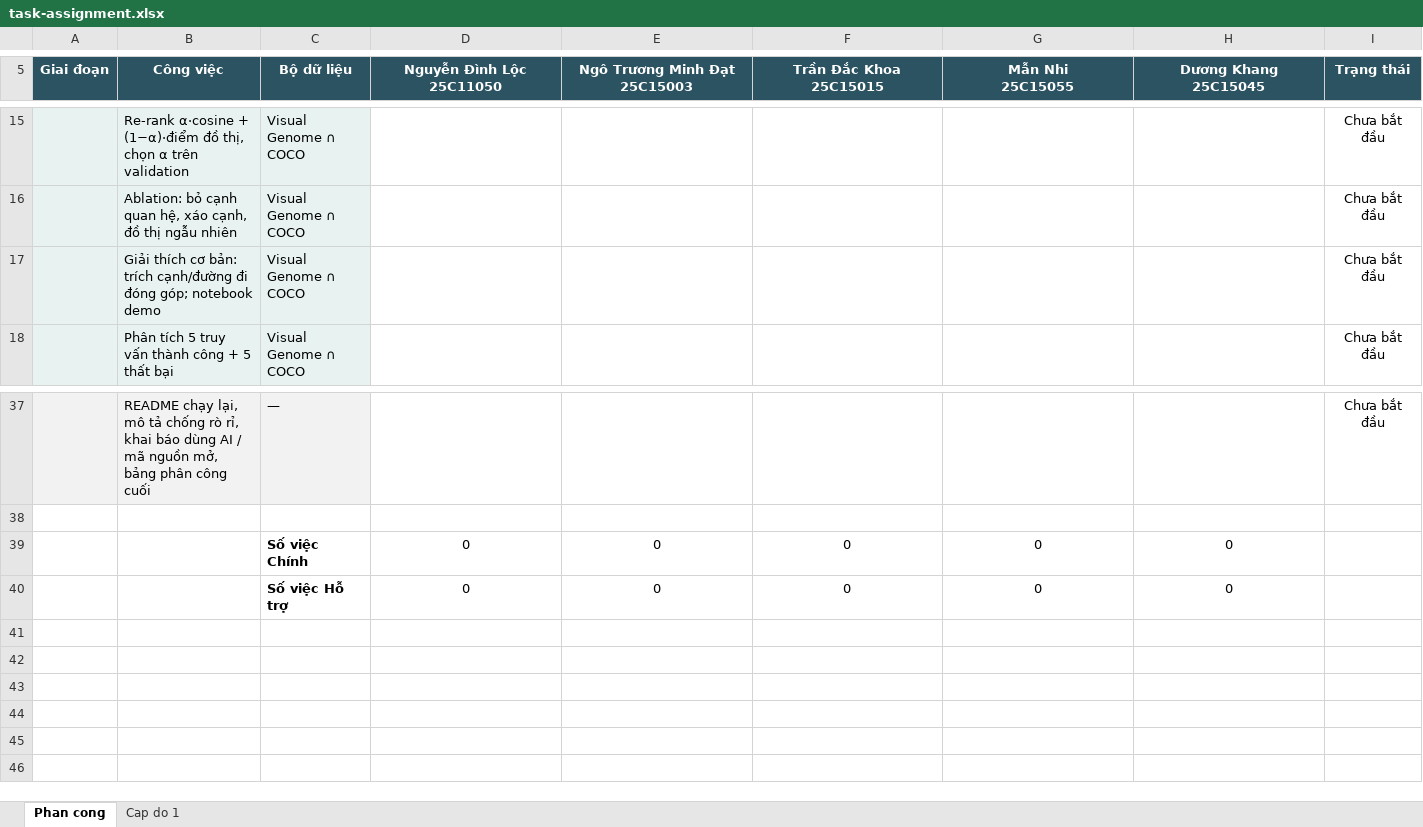
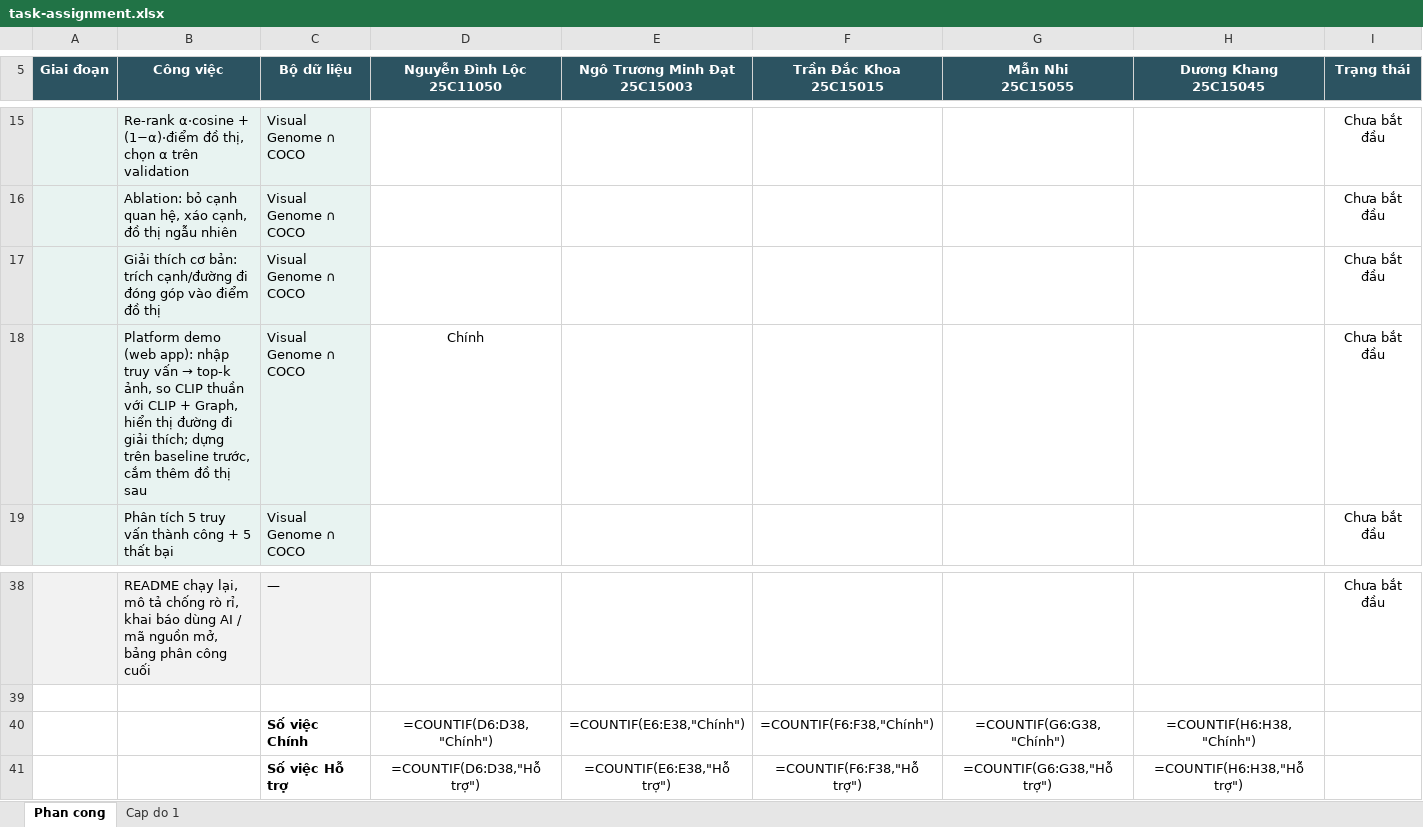
Before and after one commit to HatDuaa/multimodal-graph-retrieval-xai, an Excel workbook: task-assignment.xlsx, sheet Phan cong, drawn as a sheet; only a part is shown, gaps mark what is left out; values as stored, in another font and other column widths than the file's, no borders; formulas without a stored value are shown as written; removed rows and columns are numbered as before the commit, all else as after; the diff names each change by its address in the sheet, - before the commit and + after, or states it on an @@ line.

Commit message:
docs: add demo platform task to the level 1 plan

```diff
--- a/task-assignment.xlsx (sheet Phan cong)
+++ b/task-assignment.xlsx (sheet Phan cong)
-B17 (Công việc): …đi đóng góp; notebook demo
+B17 (Công việc): …đi đóng góp vào điểm đồ thị
+row 18:  | Platform demo (web app): nhập truy vấn → top-k ảnh, so CLIP thuần với CLIP + Graph, hiển thị đường đi giải thích; dựng trên baseline trước, cắm thêm đồ thị sau | Visual Genome ∩ COCO | Chính |  |  |  |  | Chưa bắt đầu
-row 39:  |  | Số việc Chính | 0 | 0 | 0 | 0 | 0
-row 40:  |  | Số việc Hỗ trợ | 0 | 0 | 0 | 0 | 0
+row 40:  |  | Số việc Chính | =COUNTIF(D6:D38,"Chính") | =COUNTIF(E6:E38,"Chính") | =COUNTIF(F6:F38,"Chính") | =COUNTIF(G6:G38,"Chính") | =COUNTIF(H6:H38,"Chính")
+row 41:  |  | Số việc Hỗ trợ | =COUNTIF(D6:D38,"Hỗ trợ") | =COUNTIF(E6:E38,"Hỗ trợ") | =COUNTIF(F6:F38,"Hỗ trợ") | =COUNTIF(G6:G38,"Hỗ trợ") | =COUNTIF(H6:H38,"Hỗ trợ")
```
Also changed, not shown: sheet Cap do 1, 1 other file.
